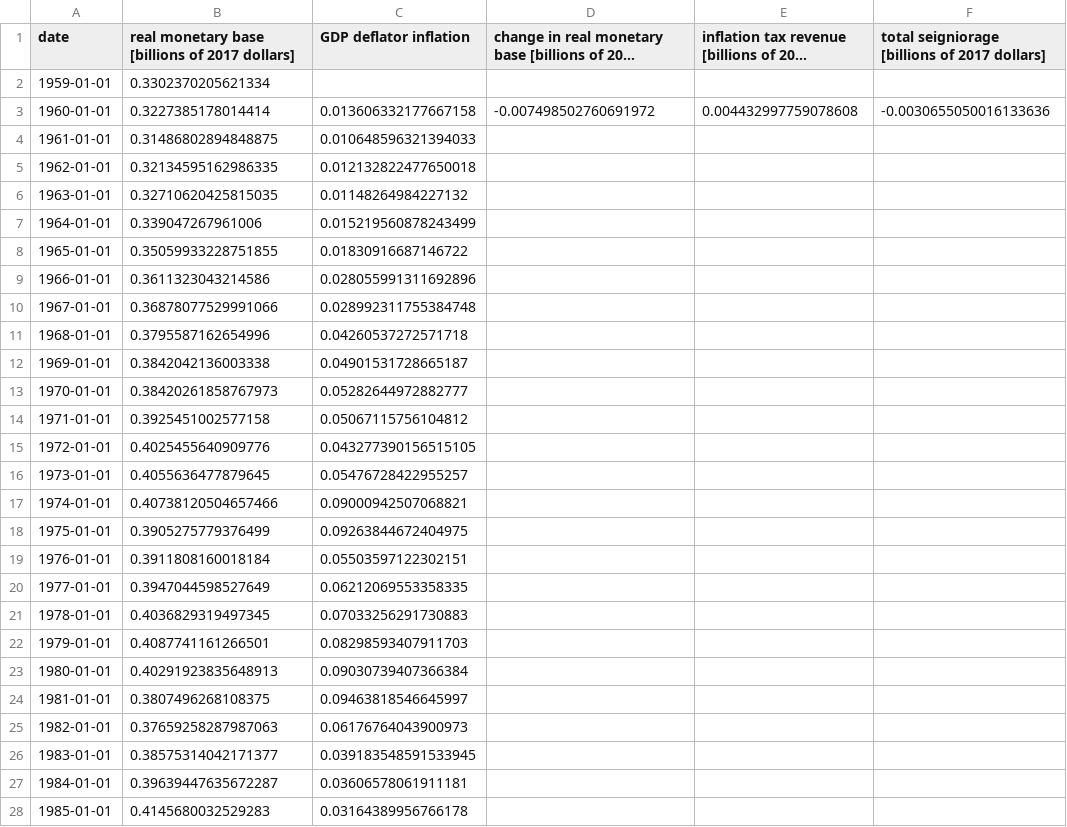
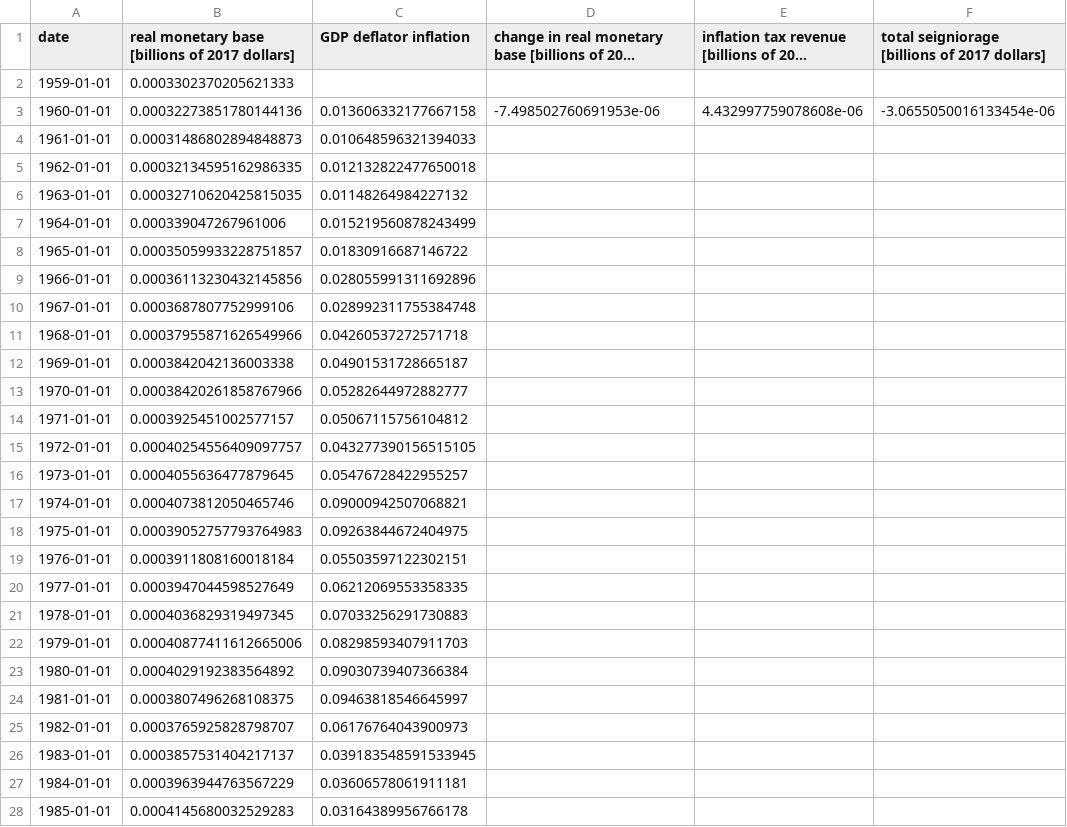
Before and after one commit to letsgoexploring/economic-data, a CSV file: seigniorage/csv/us_seigniorage_data.csv, drawn as a sheet; only a part is shown; long unchanged cells end in …; the diff covers the shown part only; the diff names each change by its address in the sheet, - before the commit and + after, or states it on an @@ line.

```diff
--- a/seigniorage/csv/us_seigniorage_data.csv
+++ b/seigniorage/csv/us_seigniorage_data.csv
-B2: 0.3302370205621334
+B2: 0.0003302370205621333
-B3: 0.3227385178014414
+B3: 0.00032273851780144136
-D3: -0.007498502760691972
+D3: -7.498502760691953e-06
-E3: 0.004432997759078608
+E3: 4.432997759078608e-06
-F3: -0.0030655050016133636
+F3: -3.0655050016133454e-06
-B4: 0.31486802894848875
+B4: 0.00031486802894848873
-B5: 0.32134595162986335
+B5: 0.00032134595162986335
-B6: 0.32710620425815035
+B6: 0.00032710620425815035
-B7: 0.339047267961006
+B7: 0.000339047267961006
-B8: 0.35059933228751855
+B8: 0.00035059933228751857
-B9: 0.3611323043214586
+B9: 0.00036113230432145856
-B10: 0.36878077529991066
+B10: 0.0003687807752999106
-B11: 0.3795587162654996
+B11: 0.00037955871626549966
-B12: 0.3842042136003338
+B12: 0.0003842042136003338
-B13: 0.38420261858767973
+B13: 0.00038420261858767966
-B14: 0.3925451002577158
+B14: 0.0003925451002577157
-B15: 0.4025455640909776
+B15: 0.00040254556409097757
-B16: 0.4055636477879645
+B16: 0.0004055636477879645
-B17: 0.40738120504657466
+B17: 0.0004073812050465746
-B18: 0.3905275779376499
+B18: 0.00039052757793764983
-B19: 0.3911808160018184
+B19: 0.0003911808160018184
-B20: 0.3947044598527649
+B20: 0.0003947044598527649
-B21: 0.4036829319497345
+B21: 0.0004036829319497345
-B22: 0.4087741161266501
+B22: 0.00040877411612665006
-B23: 0.40291923835648913
+B23: 0.0004029192383564892
-B24: 0.3807496268108375
+B24: 0.0003807496268108375
-B25: 0.37659258287987063
+B25: 0.0003765925828798707
-B26: 0.38575314042171377
+B26: 0.0003857531404217137
-B27: 0.39639447635672287
+B27: 0.0003963944763567229
-B28: 0.4145680032529283
+B28: 0.0004145680032529283
```
Also changed, not shown: 1 added row and 43 edited cells elsewhere in this file, dmp/csv/beveridge_curve_data.csv, quantity-theory/csv/quantity_theory_data.csv, 20 other files.
